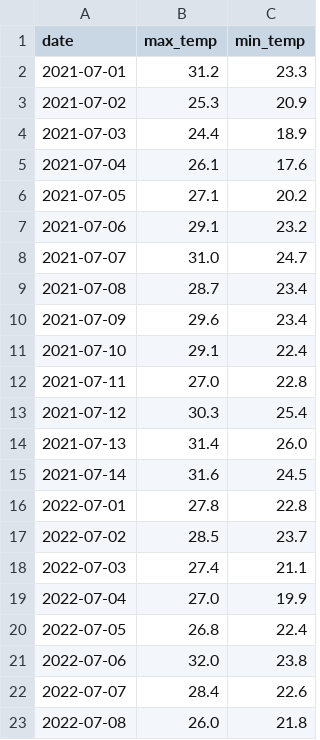
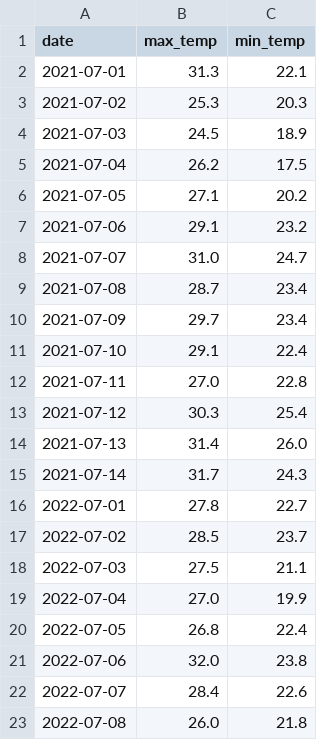
Before and after one commit to emilywang0619-blip/Weather-Tracker, a CSV file: historical_weather.csv, drawn as a sheet; only a part is shown; the diff covers the shown part only.

```diff
--- a/historical_weather.csv
+++ b/historical_weather.csv
@@ -1,6 +1,6 @@
 date,max_temp,min_temp
-2021-07-01,31.2,23.3
-2021-07-02,25.3,20.9
-2021-07-03,24.4,18.9
-2021-07-04,26.1,17.6
+2021-07-01,31.3,22.1
+2021-07-02,25.3,20.3
+2021-07-03,24.5,18.9
+2021-07-04,26.2,17.5
 2021-07-05,27.1,20.2
@@ -9,3 +9,3 @@ date,max_temp,min_temp
 2021-07-08,28.7,23.4
-2021-07-09,29.6,23.4
+2021-07-09,29.7,23.4
 2021-07-10,29.1,22.4
@@ -14,6 +14,6 @@ date,max_temp,min_temp
 2021-07-13,31.4,26.0
-2021-07-14,31.6,24.5
-2022-07-01,27.8,22.8
+2021-07-14,31.7,24.3
+2022-07-01,27.8,22.7
 2022-07-02,28.5,23.7
-2022-07-03,27.4,21.1
+2022-07-03,27.5,21.1
 2022-07-04,27.0,19.9
```
Also changed, not shown: 27 edited cells elsewhere in this file, daily_log.csv, 1 other file.
